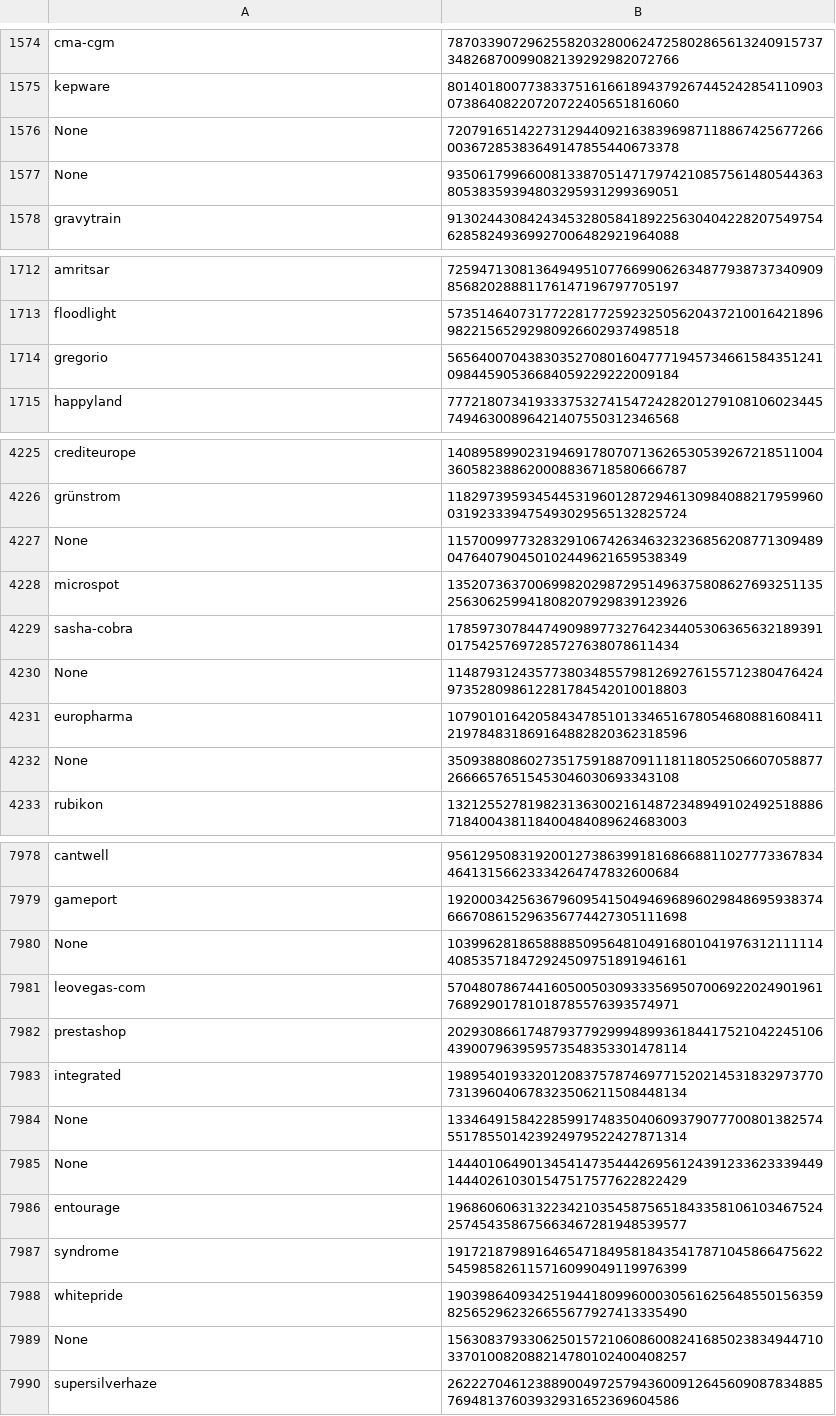
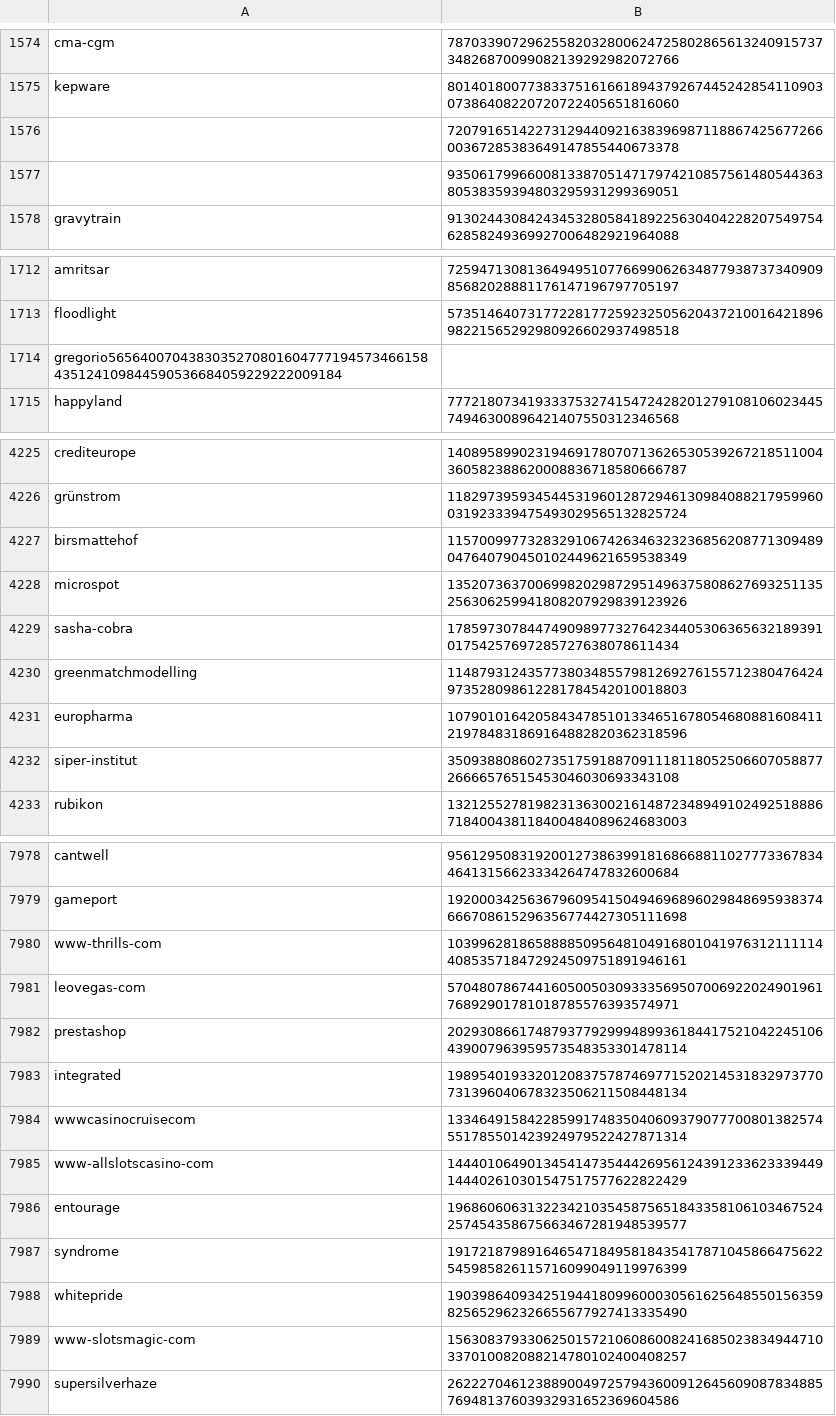
Before and after one commit to Zimtente/ens-collections, a CSV file: collections/pre-punk-10k.csv, drawn as a sheet; only a part is shown, gaps mark what is left out; the diff covers the shown part only.

Commit message:
fixed 10k prepunk

```diff
--- a/collections/pre-punk-10k.csv
+++ b/collections/pre-punk-10k.csv
@@ -1575,4 +1575,4 @@ cma-cgm,787033907296255820328006247258028656132409157373482687009908213929298207
 kepware,8014018007738337516166189437926744524285411090307386408220720722405651816060
-None,7207916514227312944092163839698711886742567726600367285383649147855440673378
-None,9350617996600813387051471797421085756148054436380538359394803295931299369051
+,7207916514227312944092163839698711886742567726600367285383649147855440673378
+,9350617996600813387051471797421085756148054436380538359394803295931299369051
 gravytrain,9130244308424345328058418922563040422820754975462858249369927006482921964088
@@ -1713,3 +1713,3 @@ amritsar,72594713081364949510776699062634877938737340909856820288811761471967977
 floodlight,5735146407317722817725923250562043721001642189698221565292980926602937498518
-gregorio,5656400704383035270801604777194573466158435124109844590536684059229222009184
+gregorio5656400704383035270801604777194573466158435124109844590536684059229222009184,
 happyland,7772180734193337532741547242820127910810602344574946300896421407550312346568
@@ -4226,8 +4226,8 @@ crediteurope,1408958990231946917807071362653053926721851100436058238862000883671
 grünstrom,11829739593454453196012872946130984088217959960031923339475493029565132825724
-None,11570099773283291067426346323236856208771309489047640790450102449621659538349
+birsmattehof,11570099773283291067426346323236856208771309489047640790450102449621659538349
 microspot,13520736370069982029872951496375808627693251135256306259941808207929839123926
 sasha-cobra,1785973078447490989773276423440530636563218939101754257697285727638078611434
-None,11487931243577380348557981269276155712380476424973528098612281784542010018803
+greenmatchmodelling,11487931243577380348557981269276155712380476424973528098612281784542010018803
 europharma,10790101642058434785101334651678054680881608411219784831869164882820362318596
-None,3509388086027351759188709111811805250660705887726666576515453046030693343108
+siper-institut,3509388086027351759188709111811805250660705887726666576515453046030693343108
 rubikon,13212552781982313630021614872348949102492518886718400438118400484089624683003
@@ -7979,3 +7979,3 @@ cantwell,95612950831920012738639918168668811027773367834464131566233342647478326
 gameport,19200034256367960954150494696896029848695938374666708615296356774427305111698
-None,10399628186588885095648104916801041976312111114408535718472924509751891946161
+www-thrills-com,10399628186588885095648104916801041976312111114408535718472924509751891946161
 leovegas-com,5704807867441605005030933356950700692202490196176892901781018785576393574971
@@ -7983,4 +7983,4 @@ prestashop,202930866174879377929994899361844175210422451064390079639595735483533
 integrated,19895401933201208375787469771520214531832973770731396040678323506211508448134
-None,13346491584228599174835040609379077700801382574551785501423924979522427871314
-None,14440106490134541473544426956124391233623339449144402610301547517577622822429
+wwwcasinocruisecom,13346491584228599174835040609379077700801382574551785501423924979522427871314
+www-allslotscasino-com,14440106490134541473544426956124391233623339449144402610301547517577622822429
 entourage,19686060631322342103545875651843358106103467524257454358675663467281948539577
@@ -7988,3 +7988,3 @@ syndrome,19172187989164654718495818435417871045866475622545985826115716099049119
 whitepride,19039864093425194418099600030561625648550156359825652962326655677927413335490
-None,15630837933062501572106086008241685023834944710337010082088214780102400408257
+www-slotsmagic-com,15630837933062501572106086008241685023834944710337010082088214780102400408257
 supersilverhaze,2622270461238890049725794360091264560908783488576948137603932931652369604586
```
Also changed, not shown: 119 edited cells elsewhere in this file.
